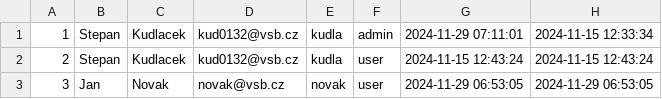
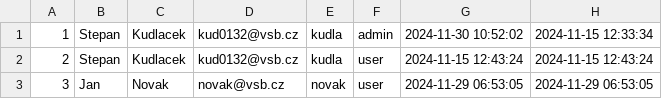
Before and after one commit to Kudl1k/vis, a CSV file: Users.csv, drawn as a sheet.

```diff
--- a/Users.csv
+++ b/Users.csv
@@ -1,2 +1,2 @@
-1,Stepan,Kudlacek,kud0132@vsb.cz,kudla,admin,2024-11-29 07:11:01,2024-11-15 12:33:34
+1,Stepan,Kudlacek,kud0132@vsb.cz,kudla,admin,2024-11-30 10:52:02,2024-11-15 12:33:34
 2,Stepan,Kudlacek,kud0132@vsb.cz,kudla,user,2024-11-15 12:43:24,2024-11-15 12:43:24
```
Also changed, not shown: 19 other files.
